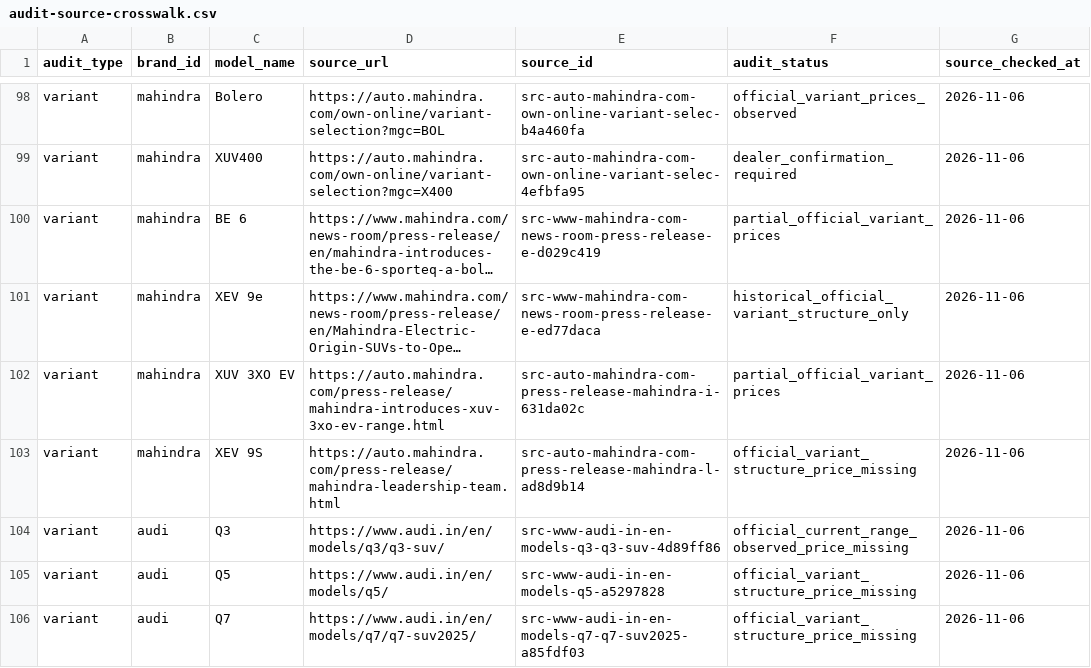
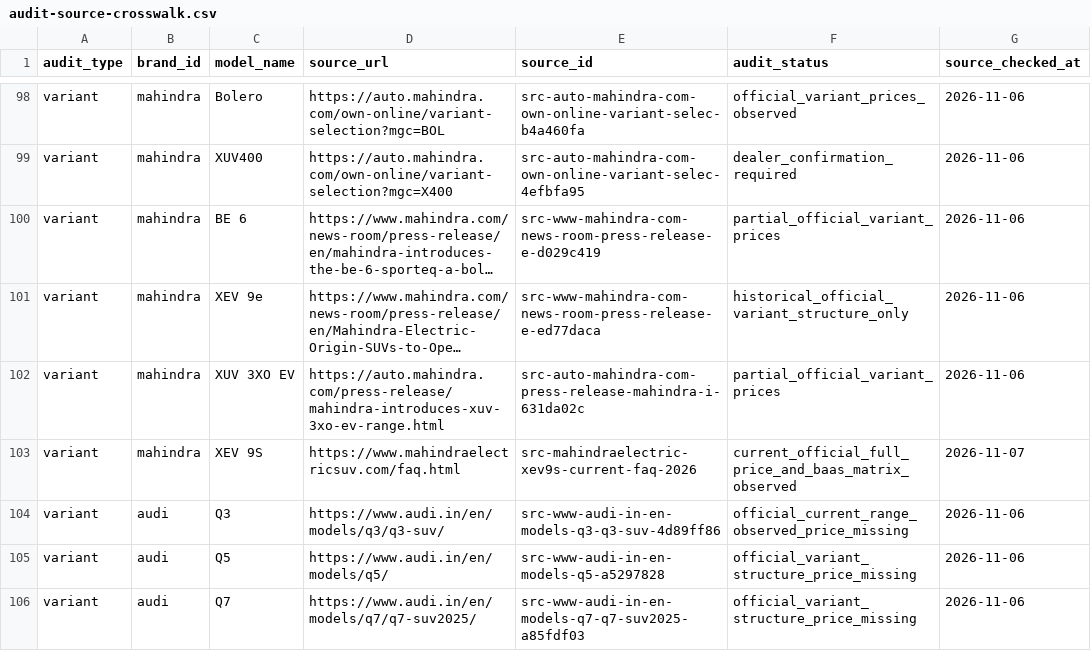
Before and after one commit to itrunks/motivo, a CSV file: data/audit-source-crosswalk.csv, drawn as a sheet; only a part is shown, gaps mark what is left out; long unchanged cells end in ….

Commit message:
audit: relink XEV 9S crosswalk to current official FAQ

```diff
--- a/data/audit-source-crosswalk.csv
+++ b/data/audit-source-crosswalk.csv
@@ -102,3 +102,3 @@
 "variant","mahindra","XUV 3XO EV","https://auto.mahindra.com/press-release/mahindra-introduces-xuv-3xo-ev-range.html","src-auto-mahindra-com-press-release-mahindra-i-631da02c","partial_official_variant_prices","2026-11-06"
-"variant","mahindra","XEV 9S","https://auto.mahindra.com/press-release/mahindra-leadership-team.html","src-auto-mahindra-com-press-release-mahindra-l-ad8d9b14","official_variant_structure_price_missing","2026-11-06"
+"variant","mahindra","XEV 9S","https://www.mahindraelectricsuv.com/faq.html","src-mahindraelectric-xev9s-current-faq-2026","current_official_full_price_and_baas_matrix_observed","2026-11-07"
 "variant","audi","Q3","https://www.audi.in/en/models/q3/q3-suv/","src-www-audi-in-en-models-q3-q3-suv-4d89ff86","official_current_range_observed_price_missing","2026-11-06"
```
